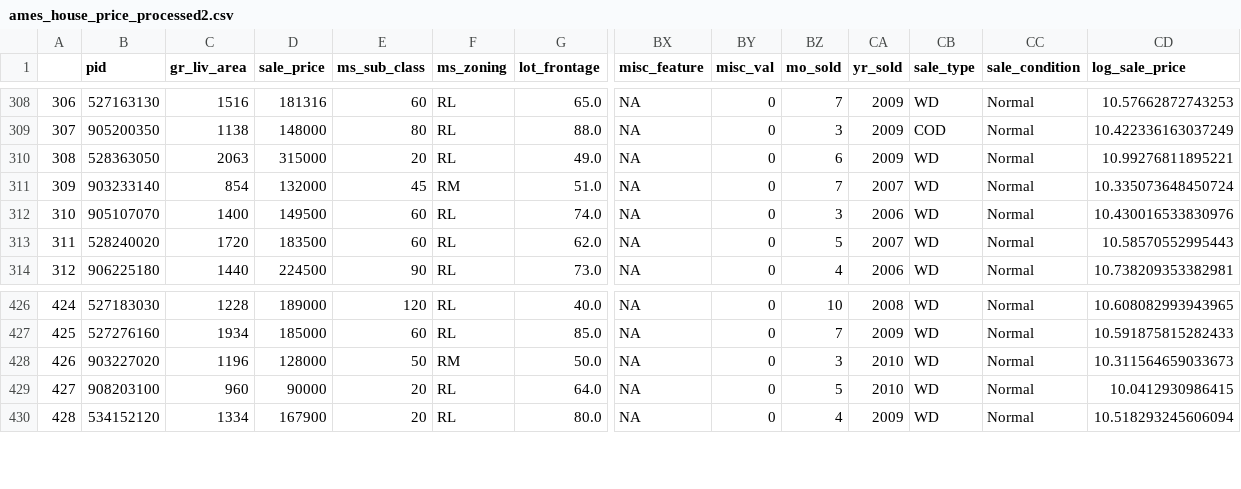
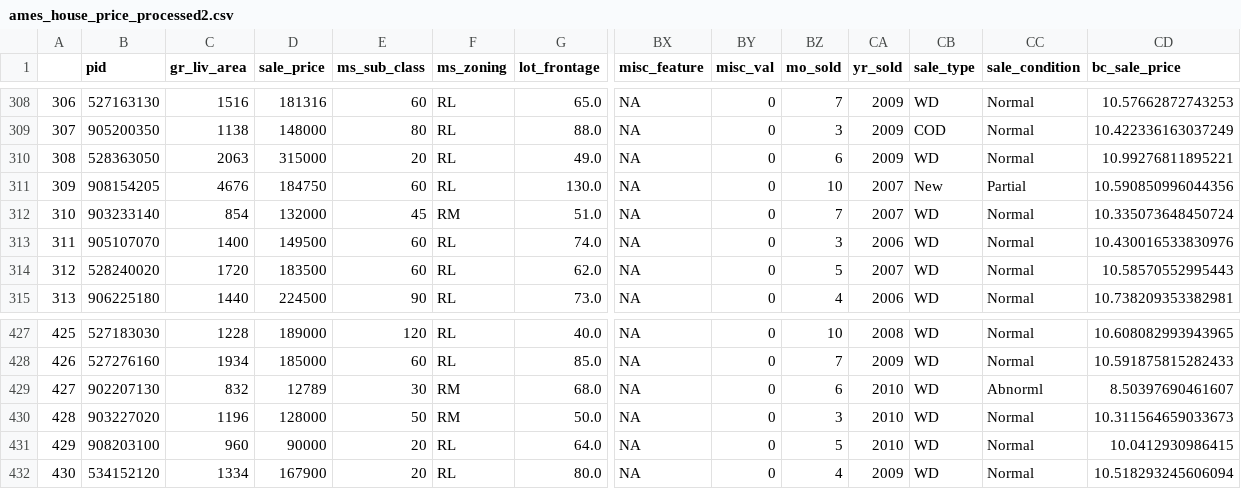
Before and after one commit to eihwood/ML-Ames-Housing, a CSV file: Austin/ames_house_price_processed2.csv, drawn as a sheet; only a part is shown, gaps mark what is left out; addresses are those after the commit; rows hold the shown columns only; the diff names each change by its address in the sheet, - before the commit and + after, or states it on an @@ line.

Commit message:
adding encoded csv ames_house_price_encoded

```diff
--- a/Austin/ames_house_price_processed2.csv
+++ b/Austin/ames_house_price_processed2.csv
-CD1: log_sale_price
+CD1: bc_sale_price
+row 311: 309 | 908154205 | 4676 | 184750 | 60 | RL | 130.0 | NA | 0 | 10 | 2007 | New | Partial | 10.590850996044356
@@ column A renumbered from row 312 down @@
+row 429: 427 | 902207130 | 832 | 12789 | 30 | RM | 68.0 | NA | 0 | 6 | 2010 | WD | Abnorml | 8.50397690461607
```
Also changed, not shown: 3 other files.
